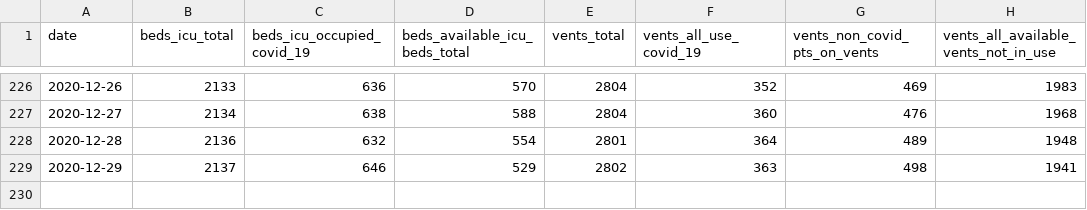
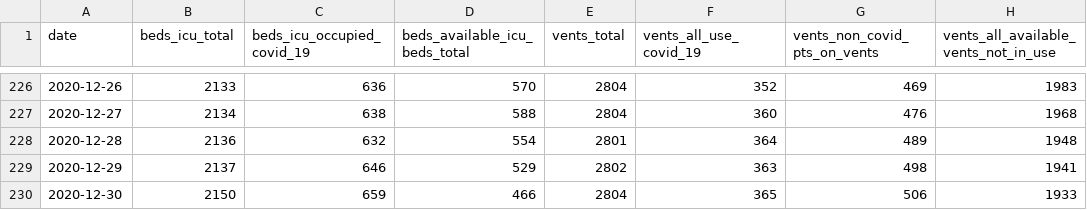
Before and after one commit to ercbk/Indiana-COVID-19-Tracker, a CSV file: data/beds-vents-complete.csv, drawn as a sheet; only a part is shown, gaps mark what is left out.

```diff
--- a/data/beds-vents-complete.csv
+++ b/data/beds-vents-complete.csv
@@ -229 +229,2 @@ date,beds_icu_total,beds_icu_occupied_covid_19,beds_available_icu_beds_total,ven
 2020-12-29,2137,646,529,2802,363,498,1941
+2020-12-30,2150,659,466,2804,365,506,1933
```
Also changed, not shown: data/ind-age-complete.csv, 4 other files.
